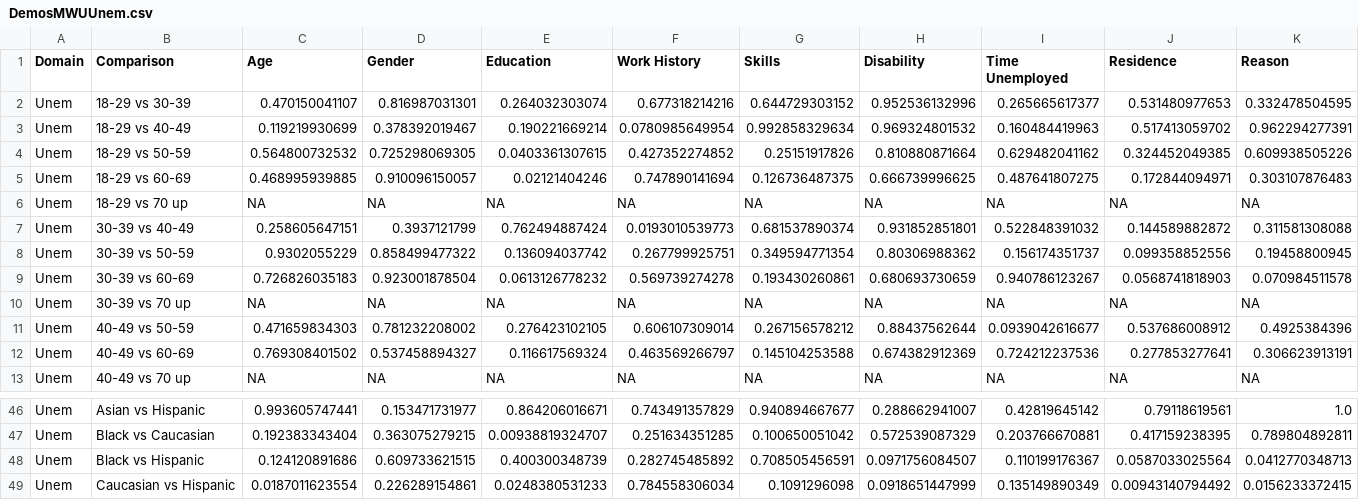
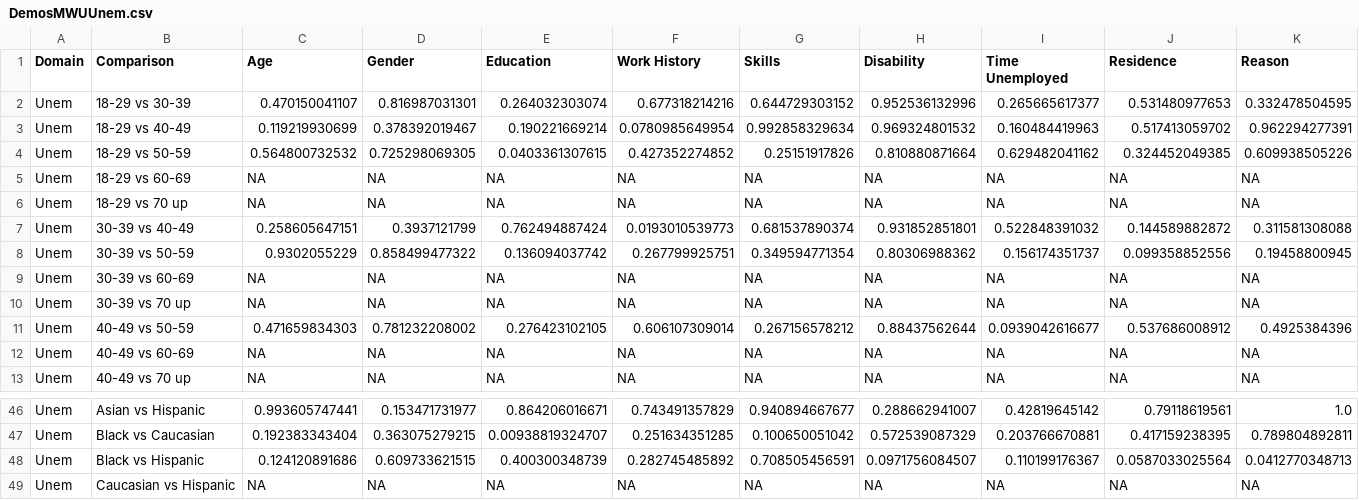
Before and after one commit to michelealbach/Thesis-Results, a CSV file: DemosMWUUnem.csv, drawn as a sheet; only a part is shown, gaps mark what is left out; the diff covers the shown part only; the diff names each change by its address in the sheet, - before the commit and + after, or states it on an @@ line.

```diff
--- a/DemosMWUUnem.csv
+++ b/DemosMWUUnem.csv
-C5 (Age): 0.468995939885
+C5 (Age): NA
-D5 (Gender): 0.910096150057
+D5 (Gender): NA
-E5 (Education): 0.02121404246
+E5 (Education): NA
-F5 (Work History): 0.747890141694
+F5 (Work History): NA
-G5 (Skills): 0.126736487375
+G5 (Skills): NA
-H5 (Disability): 0.666739996625
+H5 (Disability): NA
-I5 (Time Unemployed): 0.487641807275
+I5 (Time Unemployed): NA
-J5 (Residence): 0.172844094971
+J5 (Residence): NA
-K5 (Reason): 0.303107876483
+K5 (Reason): NA
-C9 (Age): 0.726826035183
+C9 (Age): NA
-D9 (Gender): 0.923001878504
+D9 (Gender): NA
-E9 (Education): 0.0613126778232
+E9 (Education): NA
-F9 (Work History): 0.569739274278
+F9 (Work History): NA
-G9 (Skills): 0.193430260861
+G9 (Skills): NA
-H9 (Disability): 0.680693730659
+H9 (Disability): NA
-I9 (Time Unemployed): 0.940786123267
+I9 (Time Unemployed): NA
-J9 (Residence): 0.0568741818903
+J9 (Residence): NA
-K9 (Reason): 0.070984511578
+K9 (Reason): NA
-C12 (Age): 0.769308401502
+C12 (Age): NA
-D12 (Gender): 0.537458894327
+D12 (Gender): NA
-E12 (Education): 0.116617569324
+E12 (Education): NA
-F12 (Work History): 0.463569266797
+F12 (Work History): NA
-G12 (Skills): 0.145104253588
+G12 (Skills): NA
-H12 (Disability): 0.674382912369
+H12 (Disability): NA
-I12 (Time Unemployed): 0.724212237536
+I12 (Time Unemployed): NA
-J12 (Residence): 0.277853277641
+J12 (Residence): NA
-K12 (Reason): 0.306623913191
+K12 (Reason): NA
-C49 (Age): 0.0187011623554
+C49 (Age): NA
-D49 (Gender): 0.226289154861
+D49 (Gender): NA
-E49 (Education): 0.0248380531233
+E49 (Education): NA
-F49 (Work History): 0.784558306034
+F49 (Work History): NA
-G49 (Skills): 0.1091296098
+G49 (Skills): NA
-H49 (Disability): 0.0918651447999
+H49 (Disability): NA
-I49 (Time Unemployed): 0.135149890349
+I49 (Time Unemployed): NA
-J49 (Residence): 0.00943140794492
+J49 (Residence): NA
-K49 (Reason): 0.0156233372415
+K49 (Reason): NA
```
Also changed, not shown: 14 edited cells elsewhere in this file, DemosMWUCPS.csv, DemosMWUHos.csv, 4 other files.
